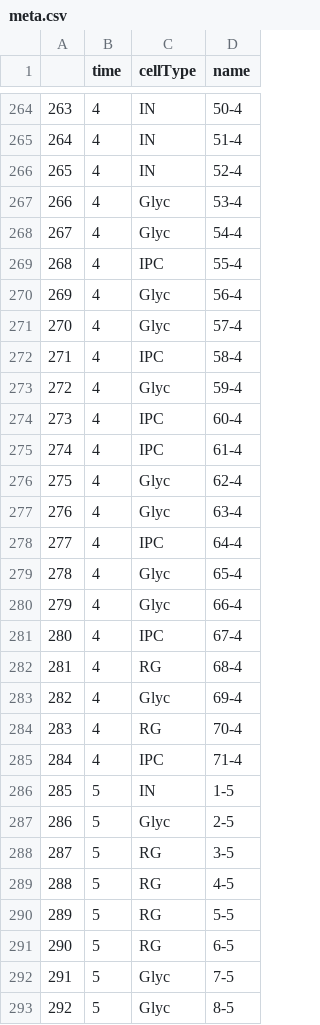
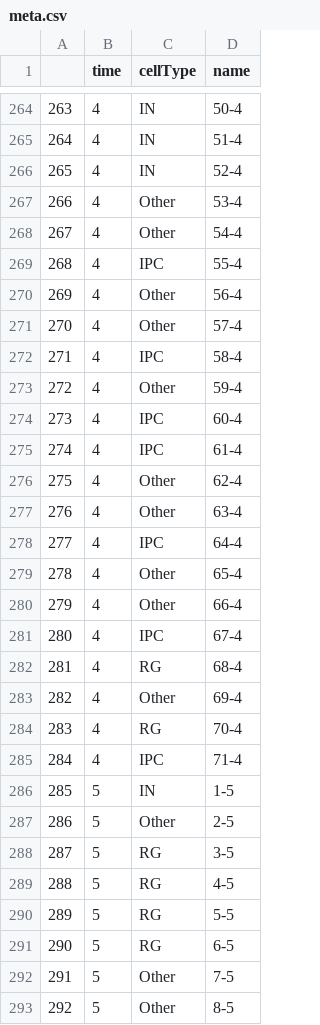
Before and after one commit to Oafish1/ManiNetCluster-Visualization, a CSV file: data/KantonNature2019/meta.csv, drawn as a sheet; only a part is shown, gaps mark what is left out; the diff covers the shown part only.

```diff
--- a/data/KantonNature2019/meta.csv
+++ b/data/KantonNature2019/meta.csv
@@ -266,19 +266,19 @@
 "265",4,"IN","52-4"
-"266",4,"Glyc","53-4"
-"267",4,"Glyc","54-4"
+"266",4,"Other","53-4"
+"267",4,"Other","54-4"
 "268",4,"IPC","55-4"
-"269",4,"Glyc","56-4"
-"270",4,"Glyc","57-4"
+"269",4,"Other","56-4"
+"270",4,"Other","57-4"
 "271",4,"IPC","58-4"
-"272",4,"Glyc","59-4"
+"272",4,"Other","59-4"
 "273",4,"IPC","60-4"
 "274",4,"IPC","61-4"
-"275",4,"Glyc","62-4"
-"276",4,"Glyc","63-4"
+"275",4,"Other","62-4"
+"276",4,"Other","63-4"
 "277",4,"IPC","64-4"
-"278",4,"Glyc","65-4"
-"279",4,"Glyc","66-4"
+"278",4,"Other","65-4"
+"279",4,"Other","66-4"
 "280",4,"IPC","67-4"
 "281",4,"RG","68-4"
-"282",4,"Glyc","69-4"
+"282",4,"Other","69-4"
 "283",4,"RG","70-4"
@@ -286,3 +286,3 @@
 "285",5,"IN","1-5"
-"286",5,"Glyc","2-5"
+"286",5,"Other","2-5"
 "287",5,"RG","3-5"
@@ -291,3 +291,3 @@
 "290",5,"RG","6-5"
-"291",5,"Glyc","7-5"
-"292",5,"Glyc","8-5"
+"291",5,"Other","7-5"
+"292",5,"Other","8-5"
```
Also changed, not shown: 170 edited cells elsewhere in this file, data/NowakowskiScience2017/meta.csv, 4 other files.
